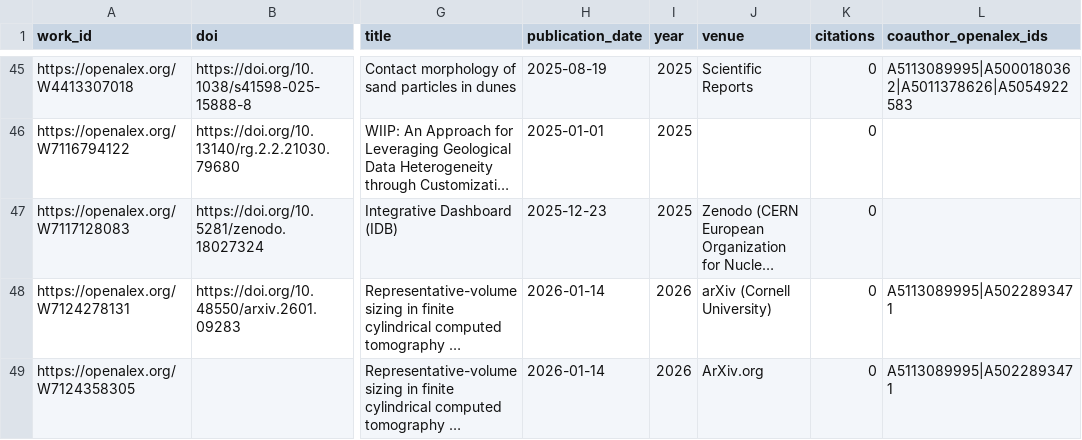
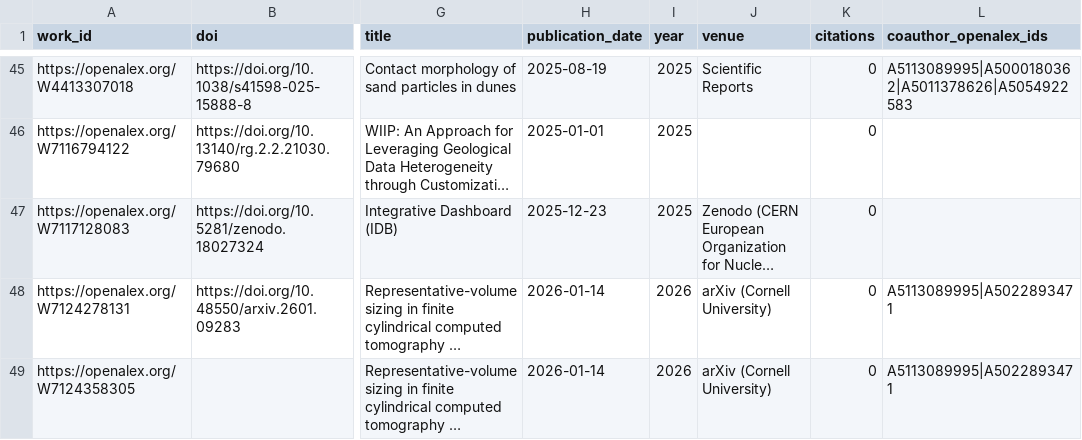
Before and after one commit to digitalgeosciences/idb, a CSV file: data/works.csv, drawn as a sheet; only a part is shown, gaps mark what is left out; long unchanged cells end in …; the diff names each change by its address in the sheet, - before the commit and + after, or states it on an @@ line.

```diff
--- a/data/works.csv
+++ b/data/works.csv
-J49 (venue): ArXiv.org
+J49 (venue): arXiv (Cornell University)
```
Also changed, not shown: data/config/authors-source.csv, 5 other files.
